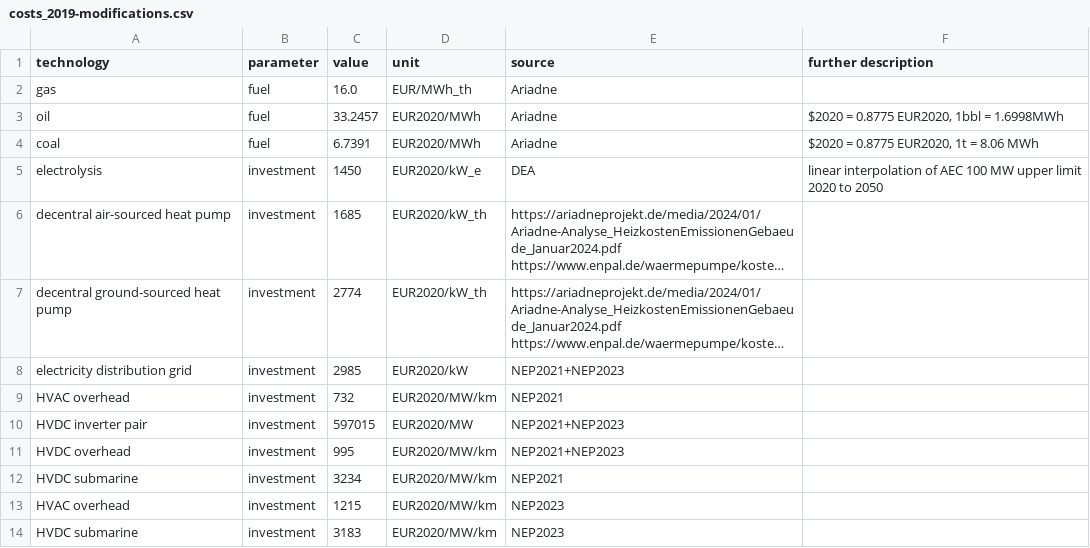
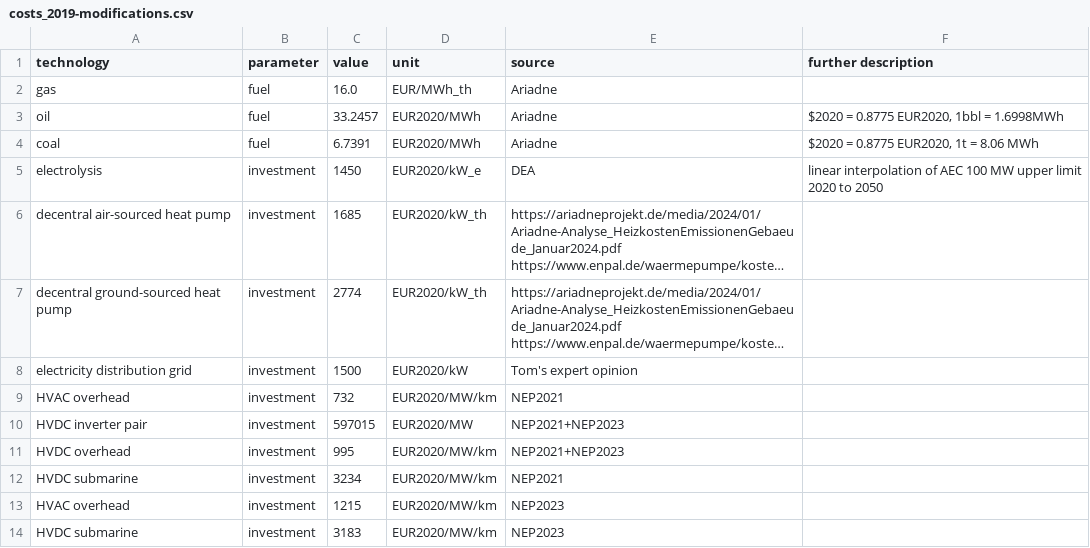
Before and after one commit to PyPSA/pypsa-ariadne, a CSV file: ariadne-data/costs_2019-modifications.csv, drawn as a sheet; long unchanged cells end in …; the diff names each change by its address in the sheet, - before the commit and + after, or states it on an @@ line.

Commit message:
Changing distribution grid costs

```diff
--- a/ariadne-data/costs_2019-modifications.csv
+++ b/ariadne-data/costs_2019-modifications.csv
-C8 (value): 2985
+C8 (value): 1500
-E8 (source): NEP2021+NEP2023
+E8 (source): Tom's expert opinion
```
Also changed, not shown: ariadne-data/costs_2020-modifications.csv, ariadne-data/costs_2025-modifications.csv, 5 other files.
